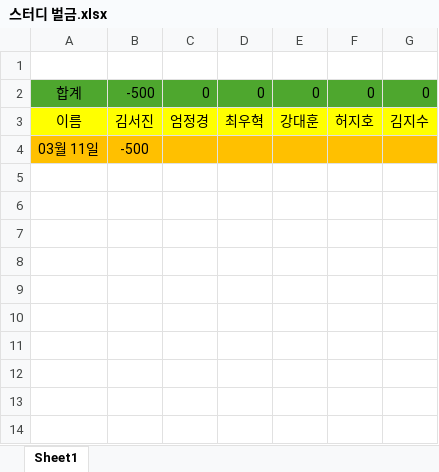
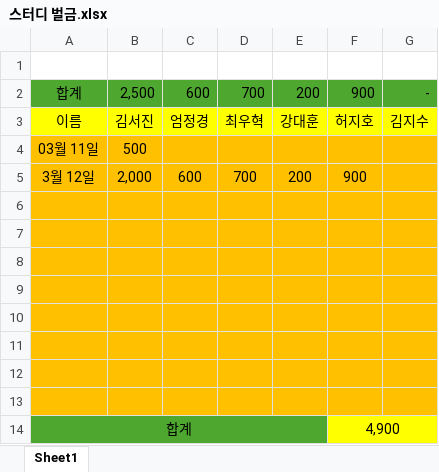
Before and after one commit to Rach-dev178/unp_study_penalty, an Excel workbook: 스터디 벌금.xlsx, sheet Sheet1, drawn as a sheet; values as stored, in another font and other column widths than the file's, no borders; removed rows and columns are numbered as before the commit, all else as after; the diff names each change by its address in the sheet, - before the commit and + after, or states it on an @@ line.

Commit message:
20240312

```diff
--- a/스터디 벌금.xlsx (sheet Sheet1)
+++ b/스터디 벌금.xlsx (sheet Sheet1)
-row 2: 합계 | -500 | 0 | 0 | 0 | 0 | 0
+row 2: 합계 | 2,500 | 600 | 700 | 200 | 900 | -
-B4: -500
+B4: 500
+row 5: 3월 12일 | 2,000 | 600 | 700 | 200 | 900
+row 6: (empty)
+row 7: (empty)
+row 8: (empty)
+row 9: (empty)
+row 10: (empty)
+row 11: (empty)
+row 12: (empty)
+row 13: (empty)
+row 14: 합계 |  |  |  |  | 4,900
```
